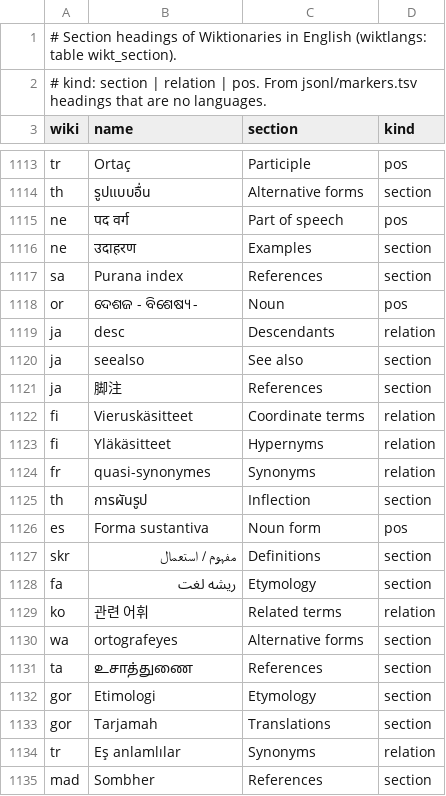
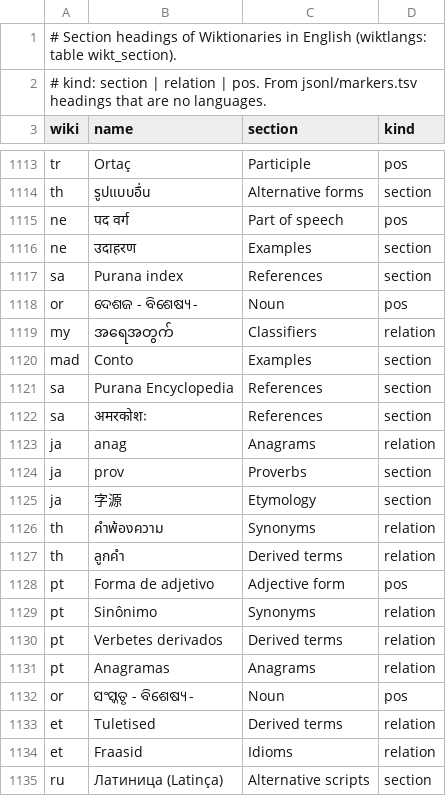
Before and after one commit to nlp-and-learning/wiktparse, a TSV file: res/wiktionary_section_names.tsv, drawn as a sheet; only a part is shown, gaps mark what is left out; the shorter side is filled out with more unchanged rows; the diff covers the shown part only.

```diff
--- a/res/wiktionary_section_names.tsv
+++ b/res/wiktionary_section_names.tsv
@@ -1118 +1118,18 @@ sa	Purana index	References	section
 or	ଦେଶଜ - ବିଶେଷ୍ୟ -	Noun	pos
+my	အရေအတွက်	Classifiers	relation
+mad	Conto	Examples	section
+sa	Purana Encyclopedia	References	section
+sa	अमरकोशः	References	section
+ja	anag	Anagrams	relation
+ja	prov	Proverbs	section
+ja	字源	Etymology	section
+th	คำพ้องความ	Synonyms	relation
+th	ลูกคำ	Derived terms	relation
+pt	Forma de adjetivo	Adjective form	pos
+pt	Sinônimo	Synonyms	relation
+pt	Verbetes derivados	Derived terms	relation
+pt	Anagramas	Anagrams	relation
+or	ସଂସ୍କୃତ - ବିଶେଷ୍ୟ -	Noun	pos
+et	Tuletised	Derived terms	relation
+et	Fraasid	Idioms	relation
+ru	Латиница (Latinça)	Alternative scripts	section
```
Also changed, not shown: 17 added rows elsewhere in this file.
